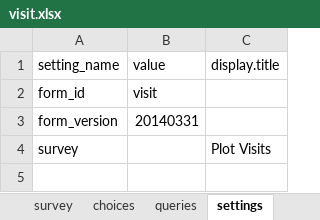
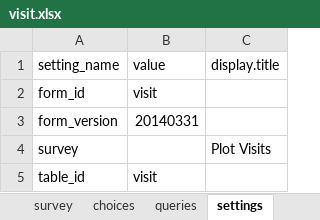
Before and after one commit to odk-x/app-designer, an Excel workbook: app/tables/visit/forms/visit/visit.xlsx, sheet settings, drawn as a sheet; values as stored, in another font and other column widths than the file's, no borders; the diff names each change by its address in the sheet, - before the commit and + after, or states it on an @@ line.

```diff
--- a/app/tables/visit/forms/visit/visit.xlsx (sheet settings)
+++ b/app/tables/visit/forms/visit/visit.xlsx (sheet settings)
+row 5: table_id | visit
```
Also changed, not shown: sheet queries, sheet survey, app/tables/plot/forms/plot/plot.xlsx, 31 other files.
